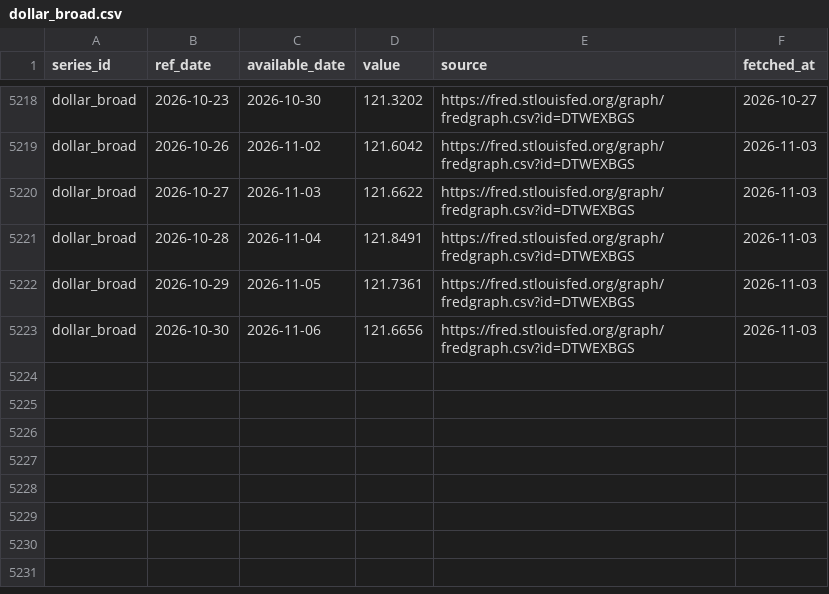
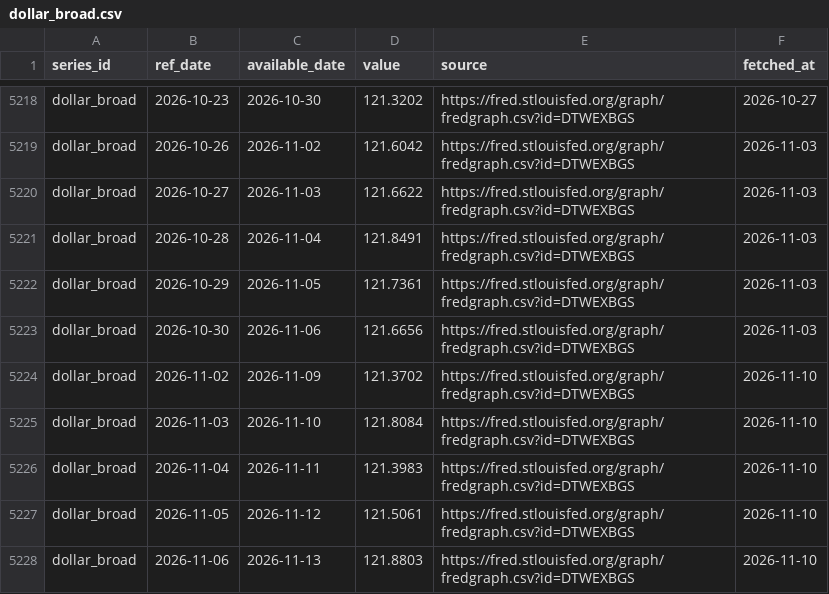
Before and after one commit to Shawhir/Commodities, a CSV file: data/store/dollar_broad.csv, drawn as a sheet; only a part is shown, gaps mark what is left out; the diff names each change by its address in the sheet, - before the commit and + after, or states it on an @@ line.

Commit message:
data: daily run 2026-11-10

```diff
--- a/data/store/dollar_broad.csv
+++ b/data/store/dollar_broad.csv
+row 5224: dollar_broad | 2026-11-02 | 2026-11-09 | 121.3702 | https://fred.stlouisfed.org/graph/fredgraph.csv?id=DTWEXBGS | 2026-11-10
+row 5225: dollar_broad | 2026-11-03 | 2026-11-10 | 121.8084 | https://fred.stlouisfed.org/graph/fredgraph.csv?id=DTWEXBGS | 2026-11-10
+row 5226: dollar_broad | 2026-11-04 | 2026-11-11 | 121.3983 | https://fred.stlouisfed.org/graph/fredgraph.csv?id=DTWEXBGS | 2026-11-10
+row 5227: dollar_broad | 2026-11-05 | 2026-11-12 | 121.5061 | https://fred.stlouisfed.org/graph/fredgraph.csv?id=DTWEXBGS | 2026-11-10
+row 5228: dollar_broad | 2026-11-06 | 2026-11-13 | 121.8803 | https://fred.stlouisfed.org/graph/fredgraph.csv?id=DTWEXBGS | 2026-11-10
```
Also changed, not shown: data/store/breakeven_10y.csv, data/store/gld_holdings.csv, 26 other files.
